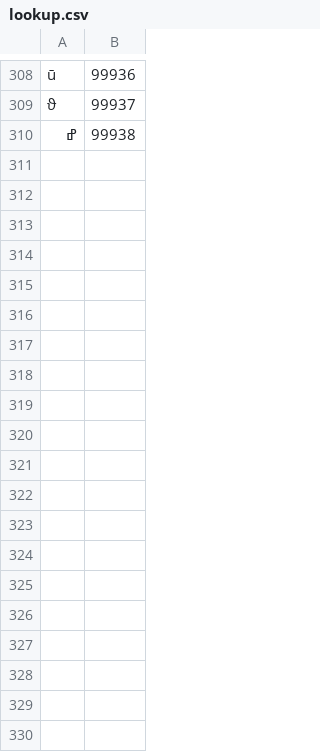
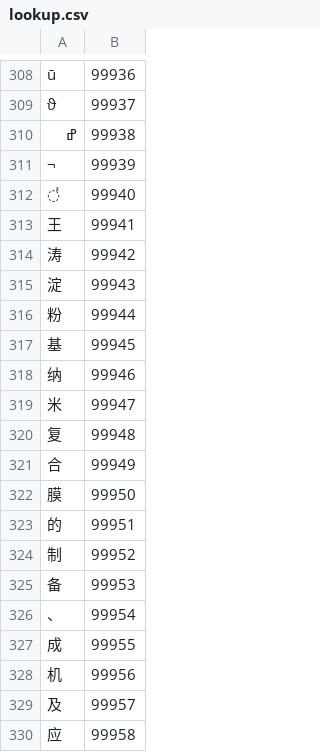
Before and after one commit to opencitations/website, a CSV file: oci/lookup.csv, drawn as a sheet; only a part is shown, gaps mark what is left out; the diff covers the shown part only; the diff names each change by its address in the sheet, - before the commit and + after, or states it on an @@ line.

Commit message:
New lookup and bots

```diff
--- a/oci/lookup.csv
+++ b/oci/lookup.csv
+row 311: ¬ | 99939
+row 312: ̾ | 99940
+row 313: 王 | 99941
+row 314: 涛 | 99942
+row 315: 淀 | 99943
+row 316: 粉 | 99944
+row 317: 基 | 99945
+row 318: 纳 | 99946
+row 319: 米 | 99947
+row 320: 复 | 99948
+row 321: 合 | 99949
+row 322: 膜 | 99950
+row 323: 的 | 99951
+row 324: 制 | 99952
+row 325: 备 | 99953
+row 326: 、 | 99954
+row 327: 成 | 99955
+row 328: 机 | 99956
+row 329: 及 | 99957
+row 330: 应 | 99958
```
Also changed, not shown: 31 added rows elsewhere in this file, 3 other files.
